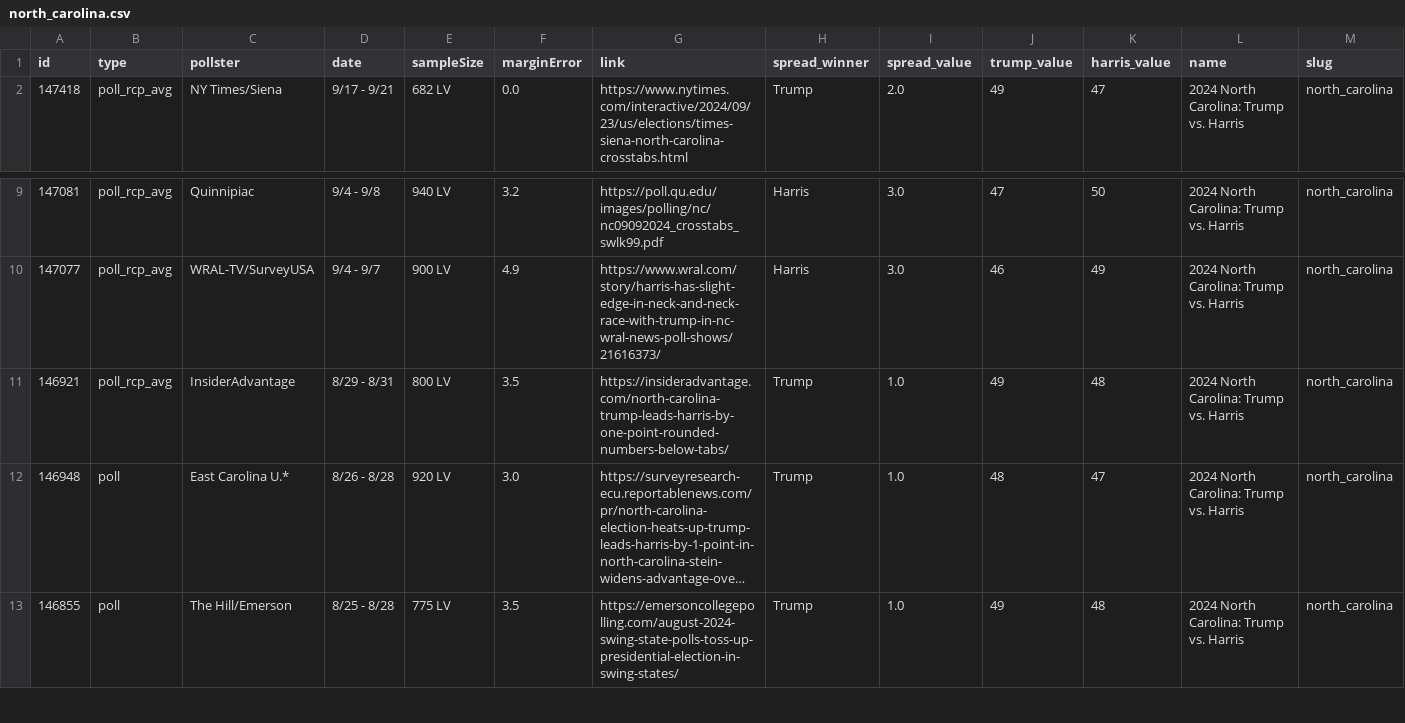
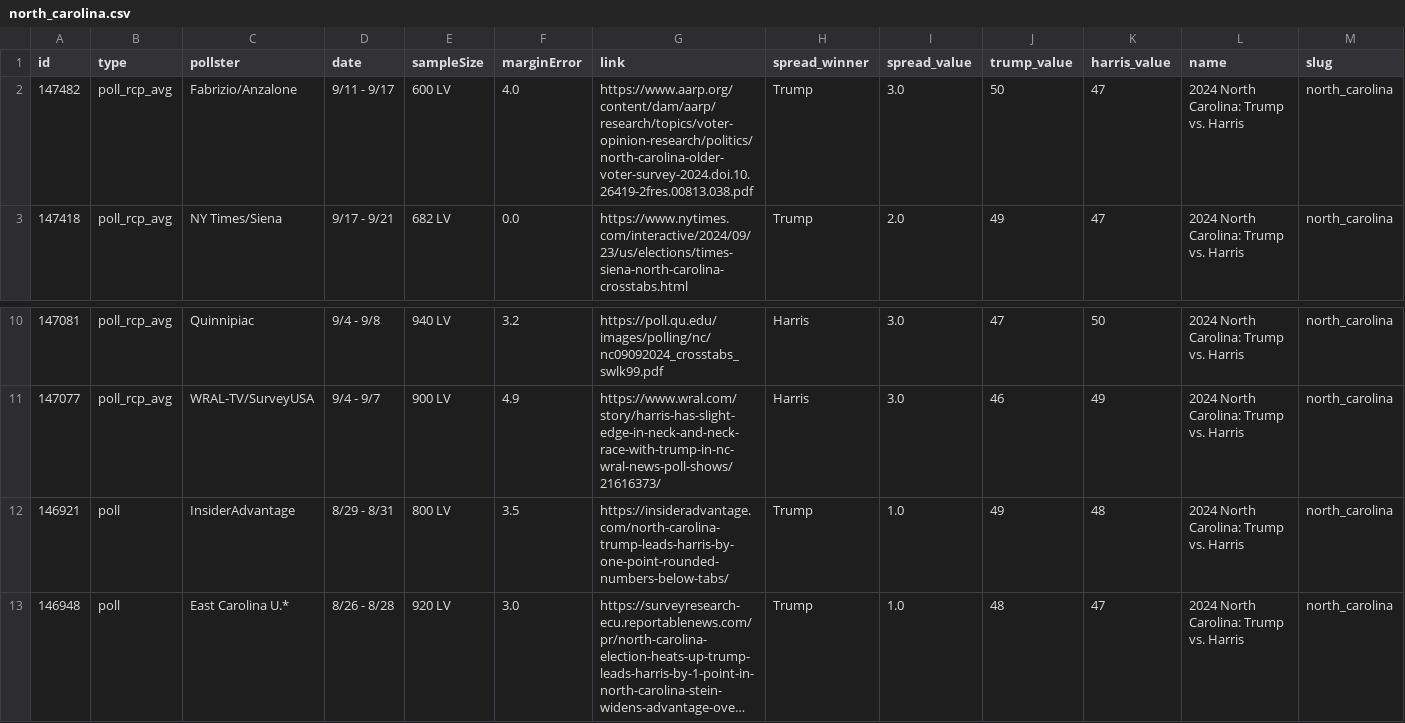
Before and after one commit to stiles/polls, a CSV file: data/polls/north_carolina.csv, drawn as a sheet; only a part is shown, gaps mark what is left out; the shorter side is filled out with more unchanged rows; long unchanged cells end in …; addresses are those after the commit; rows hold the shown columns only; the diff names each change by its address in the sheet, - before the commit and + after, or states it on an @@ line.

```diff
--- a/data/polls/north_carolina.csv
+++ b/data/polls/north_carolina.csv
+row 2: 147482 | poll_rcp_avg | Fabrizio/Anzalone | 9/11 - 9/17 | 600 LV | 4.0 | https://www.aarp.org/content/dam/aarp/research/topics/voter-opinion-research/politics/north-carolina-older-voter-survey-2024.doi.10.26419-2fres.00813.038.pdf | Trump | 3.0 | 50 | 47 | 2024 North Carolina: Trump vs. Harris | north_carolina
-B12 (type): poll_rcp_avg
+B12 (type): poll
```
Also changed, not shown: data/polls_avg/north_carolina.csv, 11 other files.
